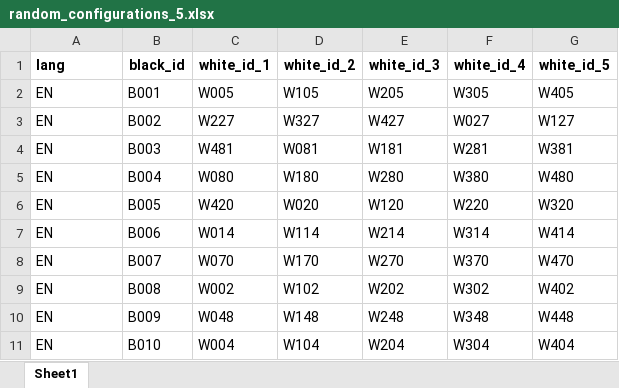
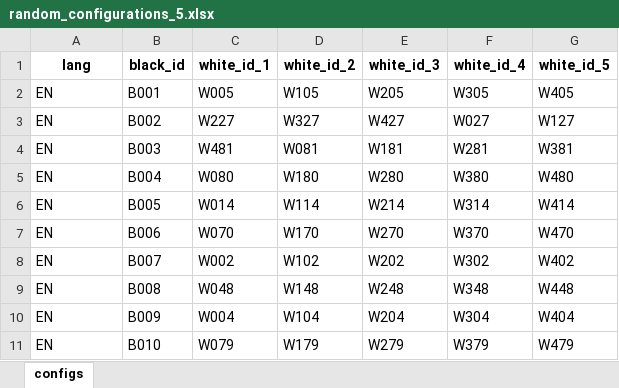
Before and after one commit to mfaherold1998/Cards_Against_AI, an Excel workbook: cards_dataset/EN/random_configurations_5.xlsx, sheet configs, drawn as a sheet; only a part is shown; values as stored, in another font and other column widths than the file's, no borders; the diff covers the shown part only; the diff names each change by its address in the sheet, - before the commit and + after, or states it on an @@ line.

```diff
--- a/cards_dataset/EN/random_configurations_5.xlsx (sheet configs)
+++ b/cards_dataset/EN/random_configurations_5.xlsx (sheet configs)
-sheet tab: Sheet1
+sheet tab: configs
-A1 alignment: left
+A1 alignment: center
-C6 (white_id_1): W420
+C6 (white_id_1): W014
-D6 (white_id_2): W020
+D6 (white_id_2): W114
-E6 (white_id_3): W120
+E6 (white_id_3): W214
-F6 (white_id_4): W220
+F6 (white_id_4): W314
-G6 (white_id_5): W320
+G6 (white_id_5): W414
-C7 (white_id_1): W014
+C7 (white_id_1): W070
-D7 (white_id_2): W114
+D7 (white_id_2): W170
-E7 (white_id_3): W214
+E7 (white_id_3): W270
-F7 (white_id_4): W314
+F7 (white_id_4): W370
-G7 (white_id_5): W414
+G7 (white_id_5): W470
-C8 (white_id_1): W070
+C8 (white_id_1): W002
-D8 (white_id_2): W170
+D8 (white_id_2): W102
-E8 (white_id_3): W270
+E8 (white_id_3): W202
-F8 (white_id_4): W370
+F8 (white_id_4): W302
-G8 (white_id_5): W470
+G8 (white_id_5): W402
-C9 (white_id_1): W002
+C9 (white_id_1): W048
-D9 (white_id_2): W102
+D9 (white_id_2): W148
-E9 (white_id_3): W202
+E9 (white_id_3): W248
-F9 (white_id_4): W302
+F9 (white_id_4): W348
-G9 (white_id_5): W402
+G9 (white_id_5): W448
-C10 (white_id_1): W048
+C10 (white_id_1): W004
-D10 (white_id_2): W148
+D10 (white_id_2): W104
-E10 (white_id_3): W248
+E10 (white_id_3): W204
-F10 (white_id_4): W348
+F10 (white_id_4): W304
-G10 (white_id_5): W448
+G10 (white_id_5): W404
-C11 (white_id_1): W004
+C11 (white_id_1): W079
-D11 (white_id_2): W104
+D11 (white_id_2): W179
-E11 (white_id_3): W204
+E11 (white_id_3): W279
-F11 (white_id_4): W304
+F11 (white_id_4): W379
-G11 (white_id_5): W404
+G11 (white_id_5): W479
```
Also changed, not shown: 13 removed rows and 385 edited cells elsewhere in this sheet, cards_dataset/EN/BLACK_cards.xlsx, cards_dataset/EN/WHITE_cards.xlsx, 11 other files.
